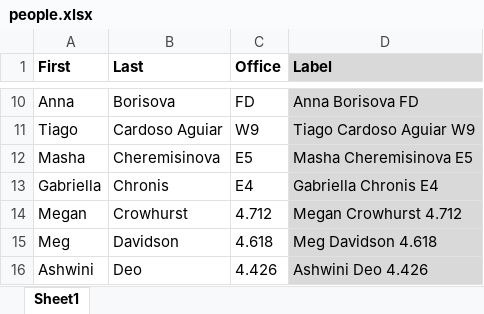
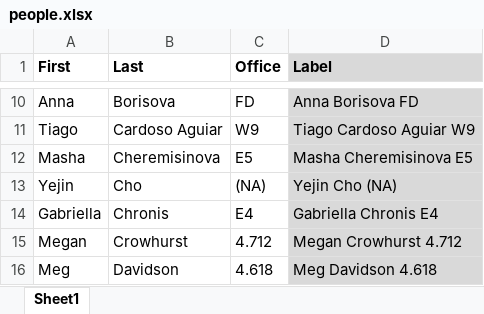
Before and after one commit to linguistics/rlp, an Excel workbook: people.xlsx, sheet Sheet1, drawn as a sheet; only a part is shown, gaps mark what is left out; the shorter side is filled out with more unchanged rows; values as stored, in another font and other column widths than the file's, no borders; the diff names each change by its address in the sheet, - before the commit and + after, or states it on an @@ line.

```diff
--- a/people.xlsx (sheet Sheet1)
+++ b/people.xlsx (sheet Sheet1)
+row 13: Yejin | Cho | (NA) | Yejin Cho (NA)
```
Also changed, not shown: 3 other files.
